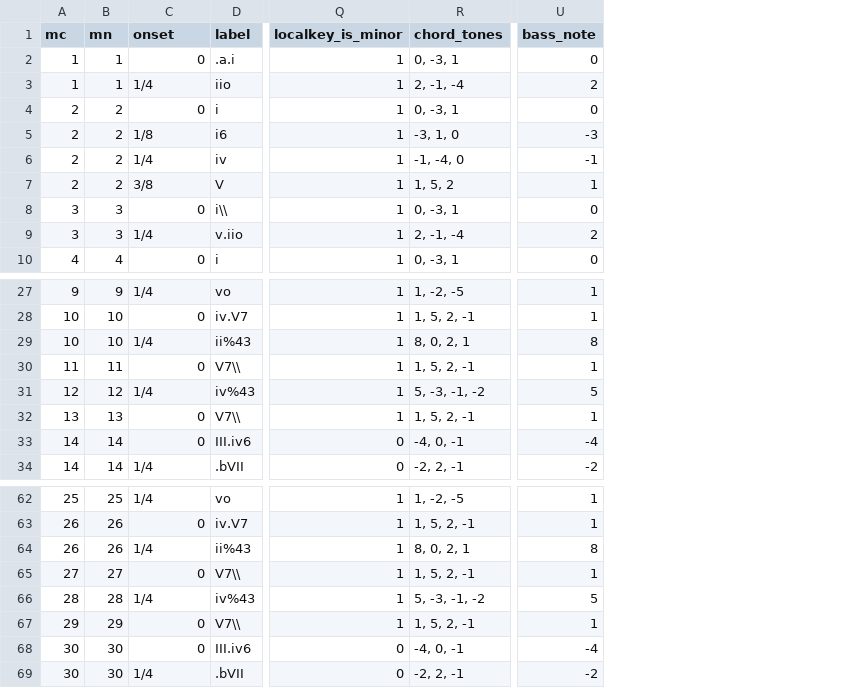
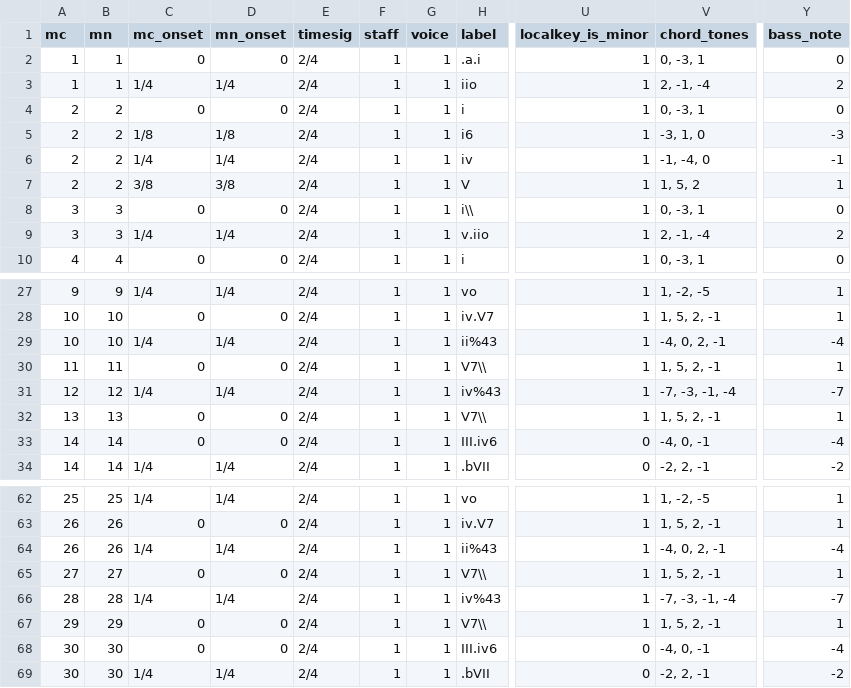
Before and after one commit to DCMLab/schumann_liederkreis, a TSV file: harmonies/op39n08.tsv, drawn as a sheet; only a part is shown, gaps mark what is left out; addresses are those after the commit; the diff names each change by its address in the sheet, - before the commit and + after, or states it on an @@ line.

```diff
--- a/harmonies/op39n08.tsv
+++ b/harmonies/op39n08.tsv
+column D (mn_onset), rows 2-10: 0 | 1/4 | 0 | 1/8 | 1/4 | 3/8 | 0 | 1/4 | 0; rows 27-34: 1/4 | 0 | 1/4 | 0 | 1/4 | 0 | 0 | 1/4; rows 62-69: 1/4 | 0 | 1/4 | 0 | 1/4 | 0 | 0 | 1/4
+column E (timesig), rows 2-10: all 2/4; rows 27-34: all 2/4; rows 62-69: all 2/4
+column F (staff), rows 2-10: all 1; rows 27-34: all 1; rows 62-69: all 1
+column G (voice), rows 2-10: all 1; rows 27-34: all 1; rows 62-69: all 1
-C1: onset
+C1: mc_onset
-V29 (chord_tones): 8, 0, 2, 1
+V29 (chord_tones): -4, 0, 2, -1
-Y29 (bass_note): 8
+Y29 (bass_note): -4
-V31 (chord_tones): 5, -3, -1, -2
+V31 (chord_tones): -7, -3, -1, -4
-Y31 (bass_note): 5
+Y31 (bass_note): -7
-V64 (chord_tones): 8, 0, 2, 1
+V64 (chord_tones): -4, 0, 2, -1
-Y64 (bass_note): 8
+Y64 (bass_note): -4
-V66 (chord_tones): 5, -3, -1, -2
+V66 (chord_tones): -7, -3, -1, -4
-Y66 (bass_note): 5
+Y66 (bass_note): -7
```
Also changed, not shown: harmonies/op39n03.tsv, harmonies/op39n05.tsv, 33 other files.
